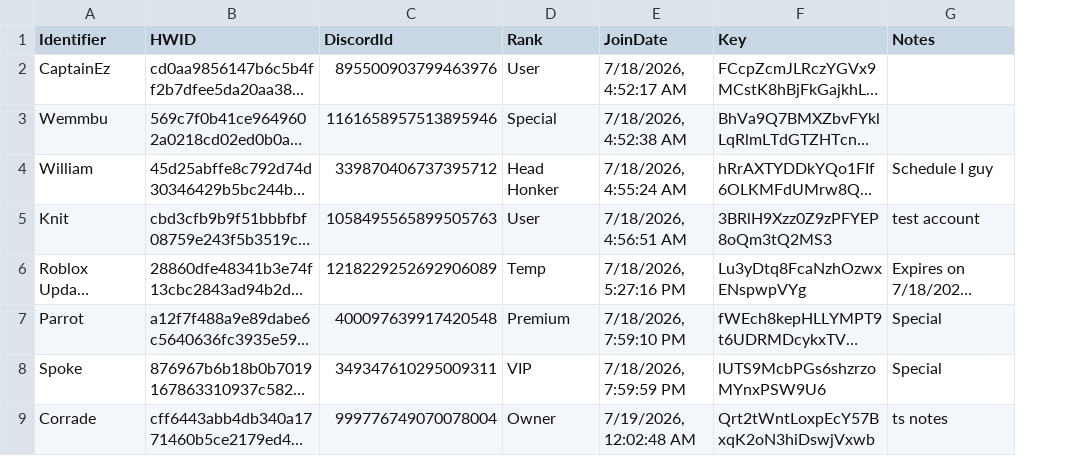
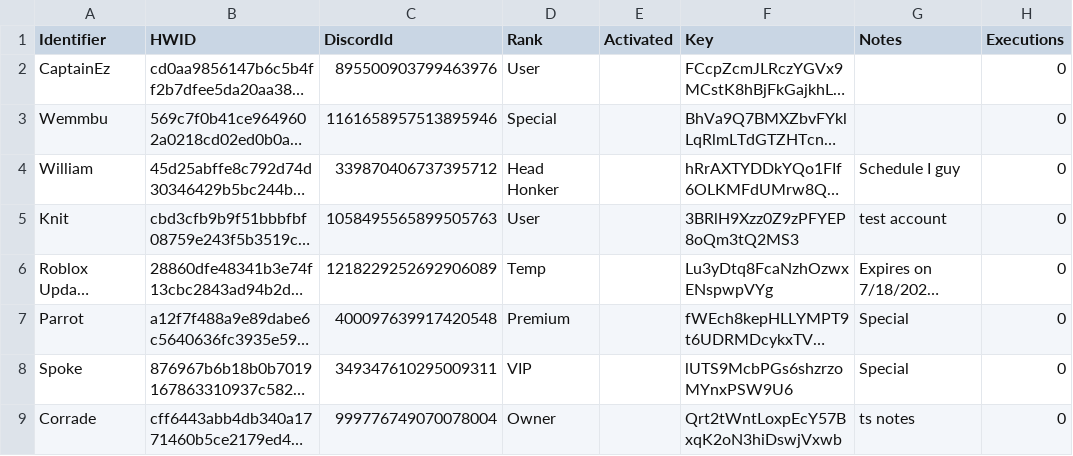
Before and after one commit to 669053713850403197963270290945742252531/Discord-Bot, a CSV file: storage/users/Users.csv, drawn as a sheet; only a part is shown; long unchanged cells end in …; removed rows and columns are numbered as before the commit, all else as after; the diff names each change by its address in the sheet, - before the commit and + after, or states it on an @@ line.

Commit message:
feat: kicks, Activated, and Executions fields

```diff
--- a/storage/users/Users.csv
+++ b/storage/users/Users.csv
-column E (JoinDate), rows 2-9: 7/18/2026, 4:52:17 AM | 7/18/2026, 4:52:38 AM | 7/18/2026, 4:55:24 AM | 7/18/2026, 4:56:51 AM | 7/18/2026, 5:27:16 PM | 7/18/2026, 7:59:10 PM | 7/18/2026, 7:59:59 PM | 7/19/2026, 12:02:48 AM
+column E (Activated), empty
+column H (Executions), rows 2-9: all 0
```
Also changed, not shown: 15 other files.
